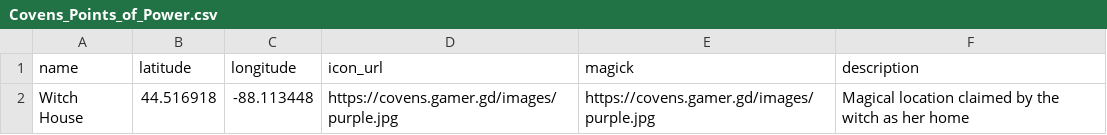
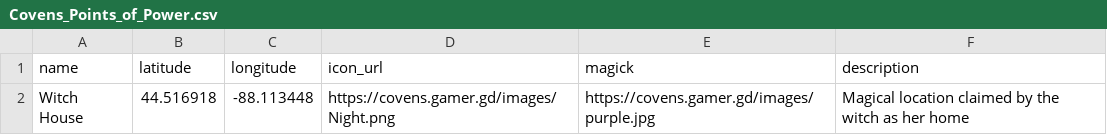
Before and after one commit to WitchRaven13/A3H7K3abgdkfmdg38ldjfn39wmd90rjfgrbrje83ndgfklr8rmfg3h16ebd, a CSV file: Covens_Points_of_Power.csv, drawn as a sheet.

Commit message:
Add files via upload

```diff
--- a/Covens_Points_of_Power.csv
+++ b/Covens_Points_of_Power.csv
@@ -1,2 +1,2 @@
 name,latitude,longitude,icon_url,magick,description
-Witch House,44.516918,-88.113448,https://covens.gamer.gd/images/purple.jpg,https://covens.gamer.gd/images/purple.jpg,Magical location claimed by the witch as her home
+Witch House,44.516918,-88.113448,https://covens.gamer.gd/images/Night.png,https://covens.gamer.gd/images/purple.jpg,Magical location claimed by the witch as her home
```
